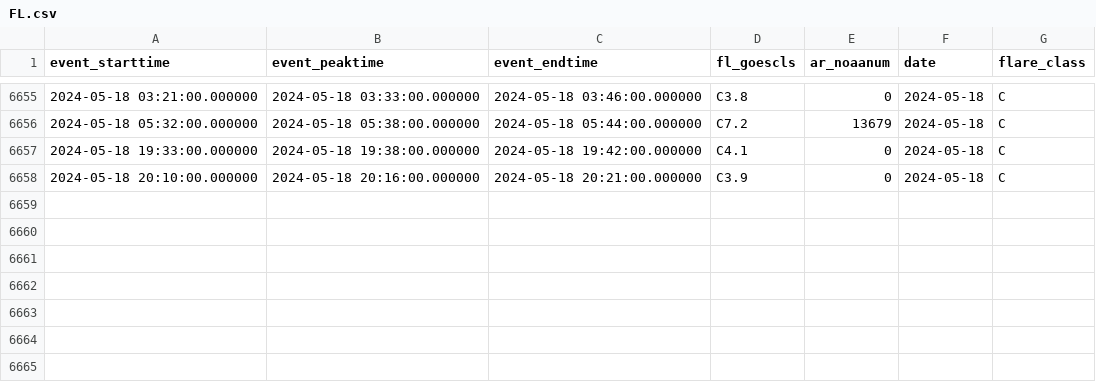
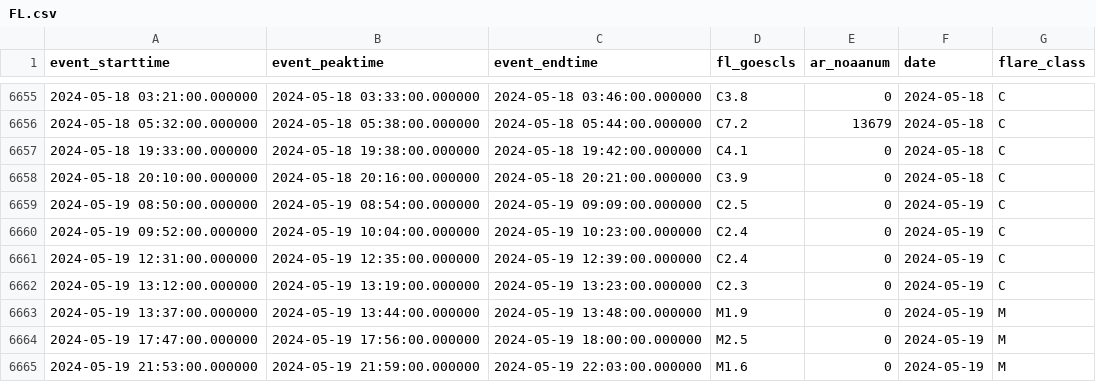
Before and after one commit to shibaji7/SD_RT_SWF_Monitoring, a CSV file: assets/data/FL.csv, drawn as a sheet; only a part is shown, gaps mark what is left out; the diff names each change by its address in the sheet, - before the commit and + after, or states it on an @@ line.

```diff
--- a/assets/data/FL.csv
+++ b/assets/data/FL.csv
+row 6659: 2024-05-19 08:50:00.000000 | 2024-05-19 08:54:00.000000 | 2024-05-19 09:09:00.000000 | C2.5 | 0 | 2024-05-19 | C
+row 6660: 2024-05-19 09:52:00.000000 | 2024-05-19 10:04:00.000000 | 2024-05-19 10:23:00.000000 | C2.4 | 0 | 2024-05-19 | C
+row 6661: 2024-05-19 12:31:00.000000 | 2024-05-19 12:35:00.000000 | 2024-05-19 12:39:00.000000 | C2.4 | 0 | 2024-05-19 | C
+row 6662: 2024-05-19 13:12:00.000000 | 2024-05-19 13:19:00.000000 | 2024-05-19 13:23:00.000000 | C2.3 | 0 | 2024-05-19 | C
+row 6663: 2024-05-19 13:37:00.000000 | 2024-05-19 13:44:00.000000 | 2024-05-19 13:48:00.000000 | M1.9 | 0 | 2024-05-19 | M
+row 6664: 2024-05-19 17:47:00.000000 | 2024-05-19 17:56:00.000000 | 2024-05-19 18:00:00.000000 | M2.5 | 0 | 2024-05-19 | M
+row 6665: 2024-05-19 21:53:00.000000 | 2024-05-19 21:59:00.000000 | 2024-05-19 22:03:00.000000 | M1.6 | 0 | 2024-05-19 | M
```
Also changed, not shown: assets/data/Colors.csv, 7 other files.
